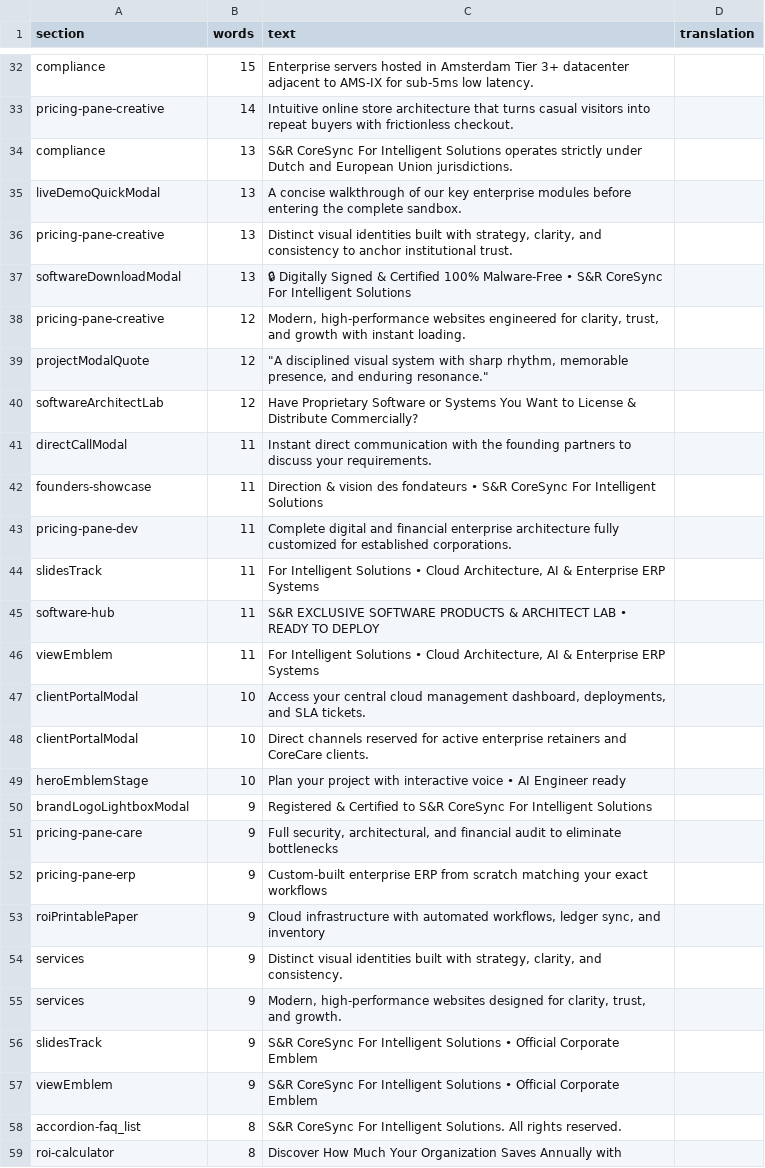
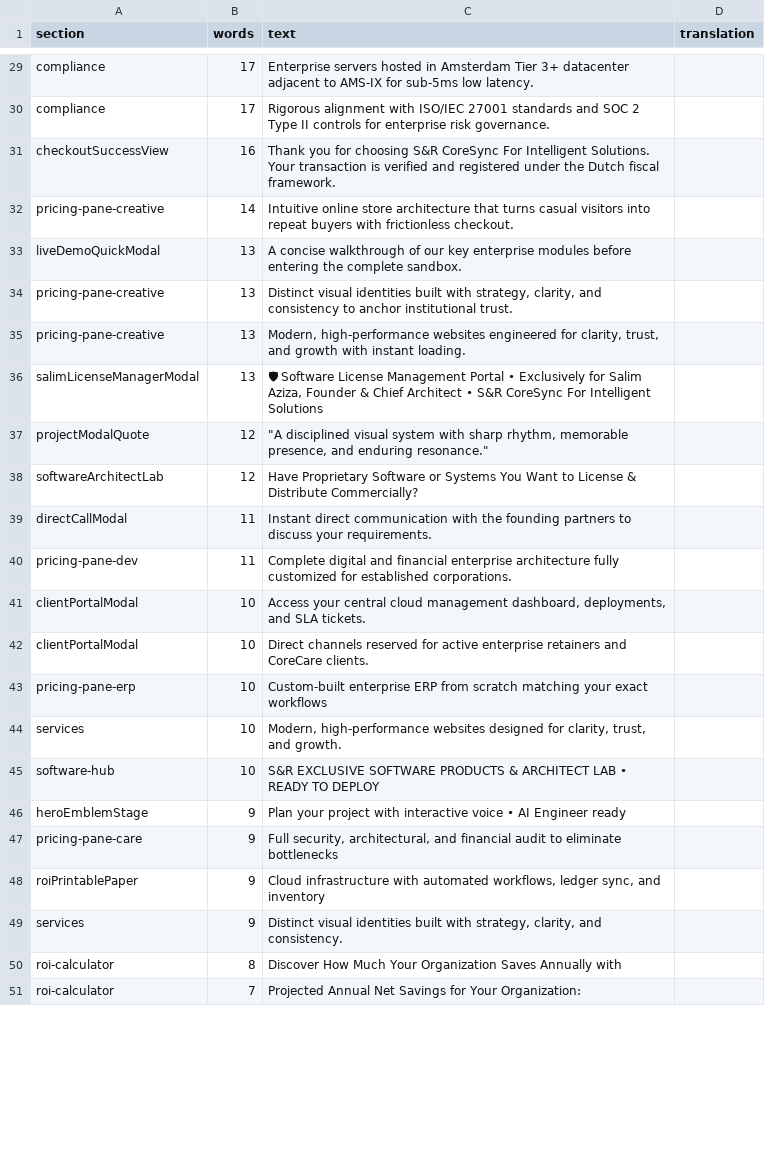
Before and after one commit to S-R-CoreSync/SR-CoreSync-For-Intelgent-Solutions, a CSV file: docs/i18n-en/fr.csv, drawn as a sheet; only a part is shown, gaps mark what is left out; the shorter side is filled out with more unchanged rows; removed rows and columns are numbered as before the commit, all else as after; the diff covers the shown part only; the diff names each change by its address in the sheet, - before the commit and + after, or states it on an @@ line.

Commit message:
i18n(fr): batch one - ten long English blocks in French
57 -> 47 blocks, 991 -> 800 words.

```diff
--- a/docs/i18n-en/fr.csv
+++ b/docs/i18n-en/fr.csv
-B29 (words): 15
+B29 (words): 17
+row 30: compliance | 17 | Rigorous alignment with ISO/IEC 27001 standards and SOC 2 Type II controls for enterprise risk governance.
+row 31: checkoutSuccessView | 16 | Thank you for choosing S&R CoreSync For Intelligent Solutions. Your transaction is verified and registered under the Dutch fiscal framework.
-row 34: compliance | 13 | S&R CoreSync For Intelligent Solutions operates strictly under Dutch and European Union jurisdictions.
-row 37: softwareDownloadModal | 13 | 🔒 Digitally Signed & Certified 100% Malware-Free • S&R CoreSync For Intelligent Solutions
-B35 (words): 12
+B35 (words): 13
+row 36: salimLicenseManagerModal | 13 | 🛡 Software License Management Portal • Exclusively for Salim Aziza, Founder & Chief Architect • S&R CoreSync For Intelligent Solutions
-row 42: founders-showcase | 11 | Direction & vision des fondateurs • S&R CoreSync For Intelligent Solutions
-row 44: slidesTrack | 11 | For Intelligent Solutions • Cloud Architecture, AI & Enterprise ERP Systems
-row 45: software-hub | 11 | S&R EXCLUSIVE SOFTWARE PRODUCTS & ARCHITECT LAB • READY TO DEPLOY
-row 46: viewEmblem | 11 | For Intelligent Solutions • Cloud Architecture, AI & Enterprise ERP Systems
+row 43: pricing-pane-erp | 10 | Custom-built enterprise ERP from scratch matching your exact workflows
+row 44: services | 10 | Modern, high-performance websites designed for clarity, trust, and growth.
+row 45: software-hub | 10 | S&R EXCLUSIVE SOFTWARE PRODUCTS & ARCHITECT LAB • READY TO DEPLOY
-B46 (words): 10
+B46 (words): 9
-row 50: brandLogoLightboxModal | 9 | Registered & Certified to S&R CoreSync For Intelligent Solutions
-row 52: pricing-pane-erp | 9 | Custom-built enterprise ERP from scratch matching your exact workflows
-row 55: services | 9 | Modern, high-performance websites designed for clarity, trust, and growth.
-row 56: slidesTrack | 9 | S&R CoreSync For Intelligent Solutions • Official Corporate Emblem
-row 57: viewEmblem | 9 | S&R CoreSync For Intelligent Solutions • Official Corporate Emblem
-row 58: accordion-faq_list | 8 | S&R CoreSync For Intelligent Solutions. All rights reserved.
```
Also changed, not shown: 15 added rows, 24 removed rows and 7 edited cells elsewhere in this file, 2 other files.
